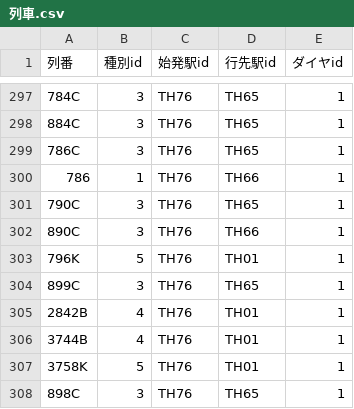
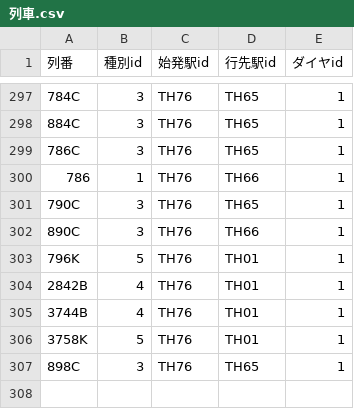
Before and after one commit to daidoji-traincrew-office/Traincrew_MultiATS_Server, a CSV file: Traincrew_MultiATS_Server.Crew/Data/列車.csv, drawn as a sheet; only a part is shown, gaps mark what is left out; the diff names each change by its address in the sheet, - before the commit and + after, or states it on an @@ line.

Commit message:
重複削除

```diff
--- a/Traincrew_MultiATS_Server.Crew/Data/列車.csv
+++ b/Traincrew_MultiATS_Server.Crew/Data/列車.csv
-row 304: 899C | 3 | TH76 | TH65 | 1
```
